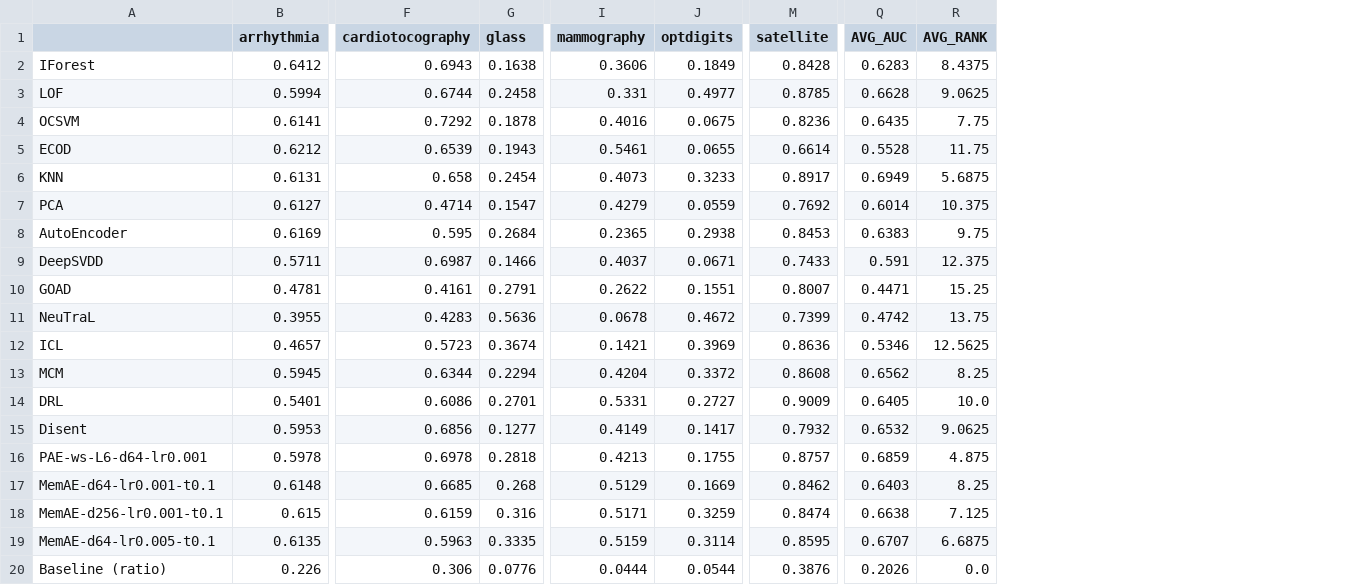
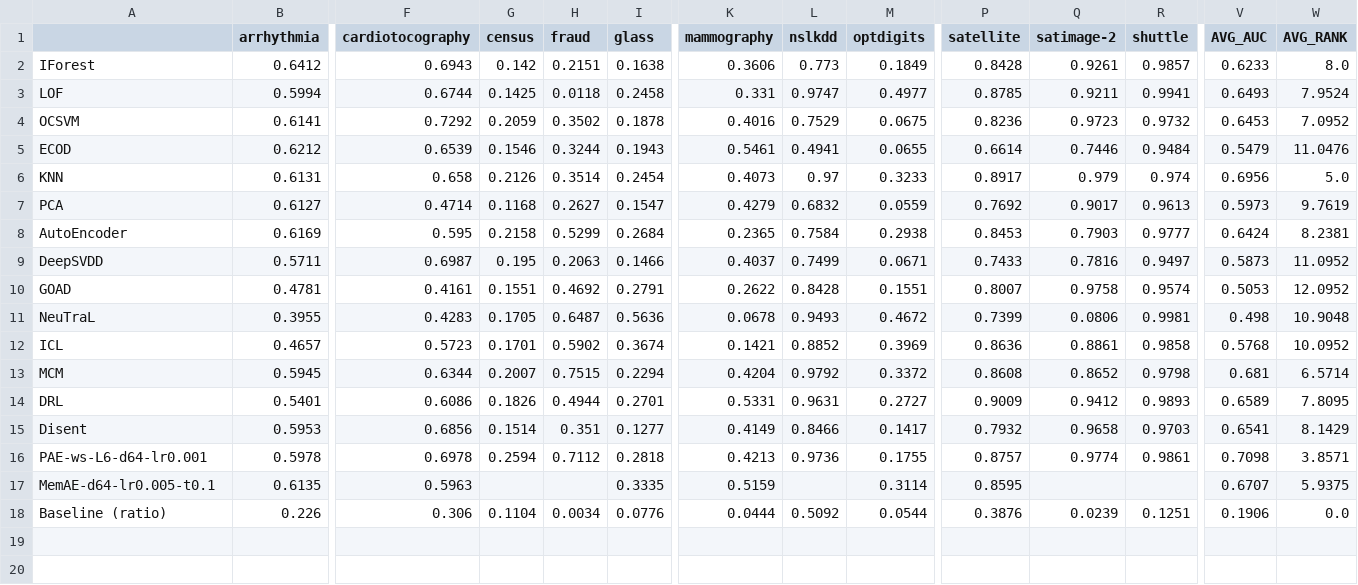
Before and after one commit to Cheol-Will/perceiver-ad, a CSV file: metrics/ratio_1.0_AUCPR.csv, drawn as a sheet; only a part is shown, gaps mark what is left out; removed rows and columns are numbered as before the commit, all else as after; rows hold the shown columns only; the diff names each change by its address in the sheet, - before the commit and + after, or states it on an @@ line.

```diff
--- a/metrics/ratio_1.0_AUCPR.csv
+++ b/metrics/ratio_1.0_AUCPR.csv
+column G (census), rows 2-18: 0.142 | 0.1425 | 0.2059 | 0.1546 | 0.2126 | 0.1168 | 0.2158 | 0.195 | 0.1551 | 0.1705 | 0.1701 | 0.2007 | 0.1826 | 0.1514 | 0.2594 |  | 0.1104
+column H (fraud), rows 2-18: 0.2151 | 0.0118 | 0.3502 | 0.3244 | 0.3514 | 0.2627 | 0.5299 | 0.2063 | 0.4692 | 0.6487 | 0.5902 | 0.7515 | 0.4944 | 0.351 | 0.7112 |  | 0.0034
+column L (nslkdd), rows 2-18: 0.773 | 0.9747 | 0.7529 | 0.4941 | 0.97 | 0.6832 | 0.7584 | 0.7499 | 0.8428 | 0.9493 | 0.8852 | 0.9792 | 0.9631 | 0.8466 | 0.9736 |  | 0.5092
+column Q (satimage-2), rows 2-18: 0.9261 | 0.9211 | 0.9723 | 0.7446 | 0.979 | 0.9017 | 0.7903 | 0.7816 | 0.9758 | 0.0806 | 0.8861 | 0.8652 | 0.9412 | 0.9658 | 0.9774 |  | 0.0239
+column R (shuttle), rows 2-18: 0.9857 | 0.9941 | 0.9732 | 0.9484 | 0.974 | 0.9613 | 0.9777 | 0.9497 | 0.9574 | 0.9981 | 0.9858 | 0.9798 | 0.9893 | 0.9703 | 0.9861 |  | 0.1251
-V2 (AVG_AUC): 0.6283
+V2 (AVG_AUC): 0.6233
-W2 (AVG_RANK): 8.4375
+W2 (AVG_RANK): 8.0
-V3 (AVG_AUC): 0.6628
+V3 (AVG_AUC): 0.6493
-W3 (AVG_RANK): 9.0625
+W3 (AVG_RANK): 7.9524
-V4 (AVG_AUC): 0.6435
+V4 (AVG_AUC): 0.6453
-W4 (AVG_RANK): 7.75
+W4 (AVG_RANK): 7.0952
-V5 (AVG_AUC): 0.5528
+V5 (AVG_AUC): 0.5479
-W5 (AVG_RANK): 11.75
+W5 (AVG_RANK): 11.0476
-V6 (AVG_AUC): 0.6949
+V6 (AVG_AUC): 0.6956
-W6 (AVG_RANK): 5.6875
+W6 (AVG_RANK): 5.0
-V7 (AVG_AUC): 0.6014
+V7 (AVG_AUC): 0.5973
-W7 (AVG_RANK): 10.375
+W7 (AVG_RANK): 9.7619
-V8 (AVG_AUC): 0.6383
+V8 (AVG_AUC): 0.6424
-W8 (AVG_RANK): 9.75
+W8 (AVG_RANK): 8.2381
-V9 (AVG_AUC): 0.591
+V9 (AVG_AUC): 0.5873
-W9 (AVG_RANK): 12.375
+W9 (AVG_RANK): 11.0952
-V10 (AVG_AUC): 0.4471
+V10 (AVG_AUC): 0.5053
-W10 (AVG_RANK): 15.25
+W10 (AVG_RANK): 12.0952
-V11 (AVG_AUC): 0.4742
+V11 (AVG_AUC): 0.498
-W11 (AVG_RANK): 13.75
+W11 (AVG_RANK): 10.9048
-V12 (AVG_AUC): 0.5346
+V12 (AVG_AUC): 0.5768
-W12 (AVG_RANK): 12.5625
+W12 (AVG_RANK): 10.0952
-V13 (AVG_AUC): 0.6562
+V13 (AVG_AUC): 0.681
-W13 (AVG_RANK): 8.25
+W13 (AVG_RANK): 6.5714
-V14 (AVG_AUC): 0.6405
+V14 (AVG_AUC): 0.6589
-W14 (AVG_RANK): 10.0
+W14 (AVG_RANK): 7.8095
-V15 (AVG_AUC): 0.6532
+V15 (AVG_AUC): 0.6541
-W15 (AVG_RANK): 9.0625
+W15 (AVG_RANK): 8.1429
-V16 (AVG_AUC): 0.6859
+V16 (AVG_AUC): 0.7098
-W16 (AVG_RANK): 4.875
+W16 (AVG_RANK): 3.8571
-row 17: MemAE-d64-lr0.001-t0.1 | 0.6148 | 0.6685 | 0.268 | 0.5129 | 0.1669 | 0.8462 | 0.6403 | 8.25
-row 18: MemAE-d256-lr0.001-t0.1 | 0.615 | 0.6159 | 0.316 | 0.5171 | 0.3259 | 0.8474 | 0.6638 | 7.125
-W17 (AVG_RANK): 6.6875
+W17 (AVG_RANK): 5.9375
-V18 (AVG_AUC): 0.2026
+V18 (AVG_AUC): 0.1906
```
Also changed, not shown: metrics/ratio_1.0_AUCPR_T.csv, metrics/ratio_1.0_AUCROC.csv, 3 other files.
